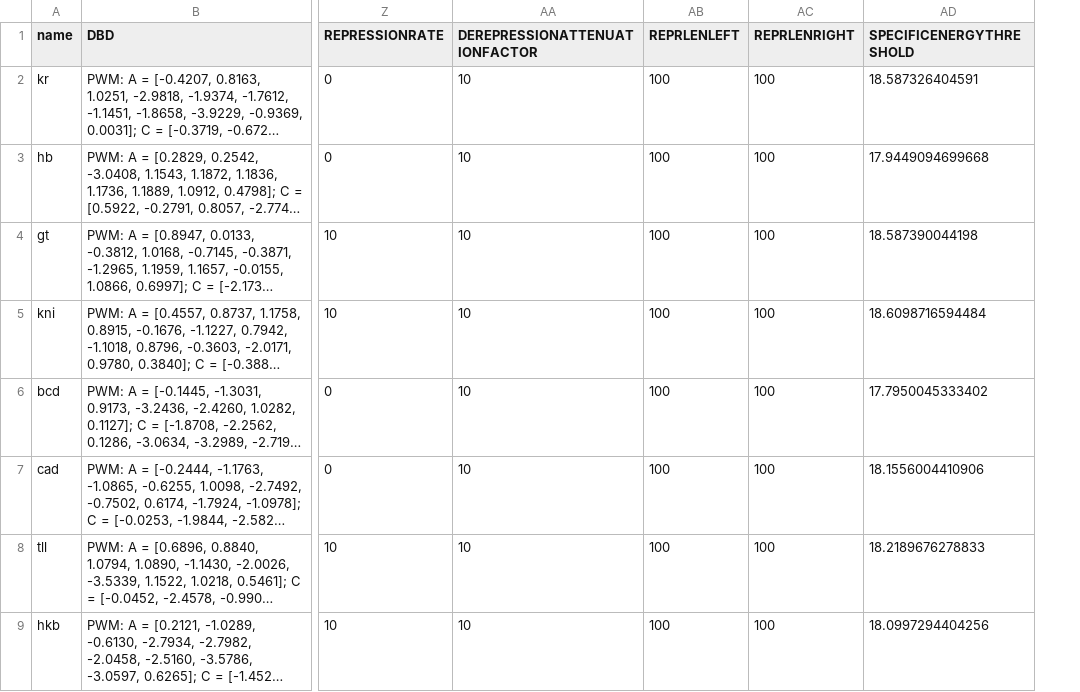
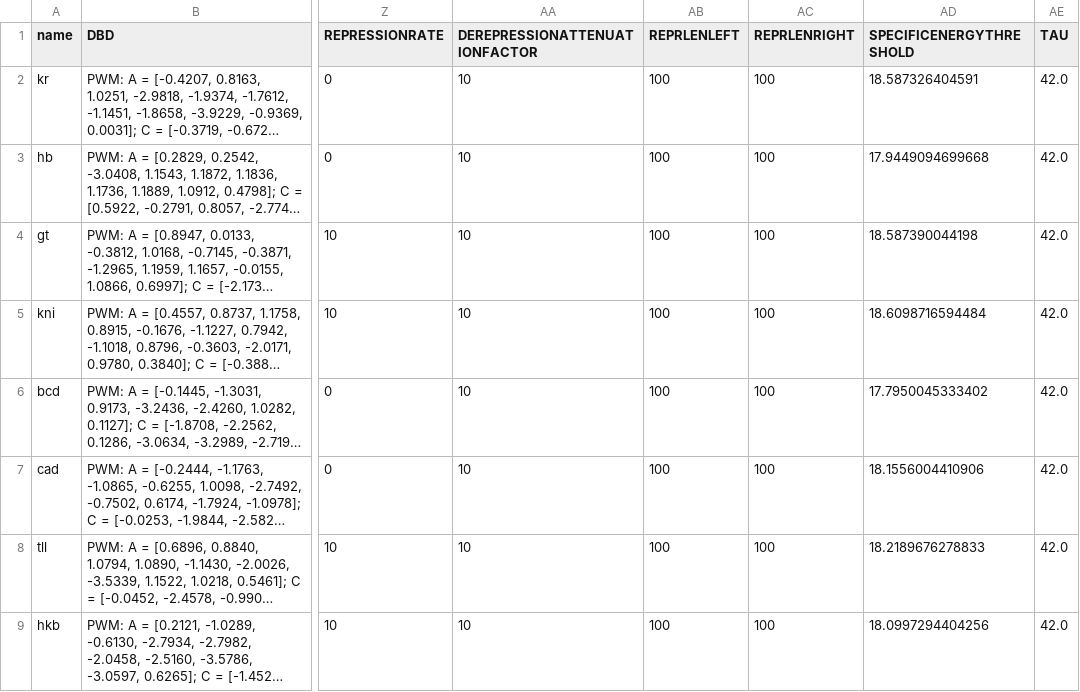
Before and after one commit to AlDente-Noo/GRiPE, a CSV file: params_example/tfs.csv, drawn as a sheet; only a part is shown, gaps mark what is left out; long unchanged cells end in …; the diff names each change by its address in the sheet, - before the commit and + after, or states it on an @@ line.

Commit message:
Added 'tau' parament. It affects nothing now but it is seen in the right structures and at the right time

```diff
--- a/params_example/tfs.csv
+++ b/params_example/tfs.csv
+column AE (TAU), rows 2-9: all 42.0
```
Also changed, not shown: 7 other files.
